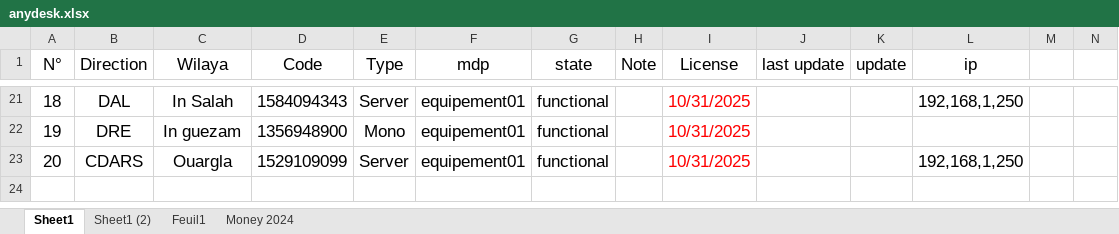
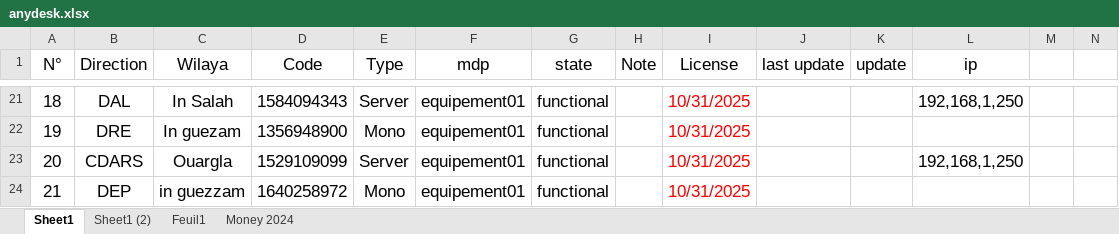
Before and after one commit to iatarien/LGCE, an Excel workbook: anydesk.xlsx, sheet Sheet1, drawn as a sheet; only a part is shown, gaps mark what is left out; values as stored, in another font and other column widths than the file's, no borders; rows hold the shown columns only; the diff names each change by its address in the sheet, - before the commit and + after, or states it on an @@ line.

Commit message:
in guezzam

```diff
--- a/anydesk.xlsx (sheet Sheet1)
+++ b/anydesk.xlsx (sheet Sheet1)
+row 24: 21 | DEP | in guezzam | 1640258972 | Mono | equipement01 | functional |  | 10/31/2025
```
